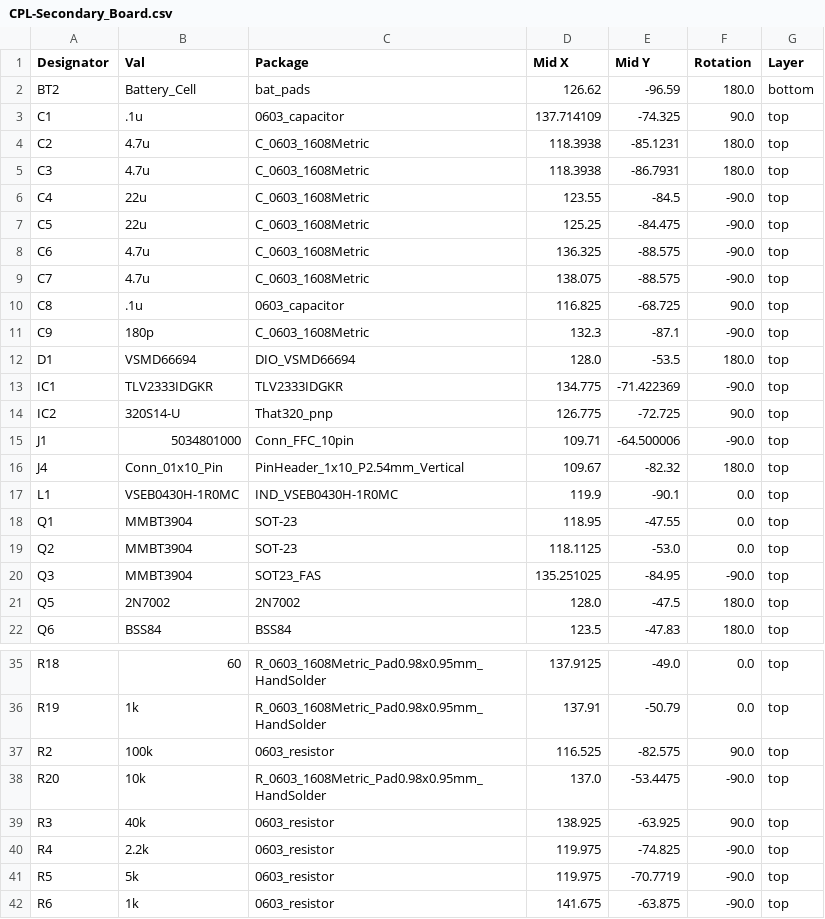
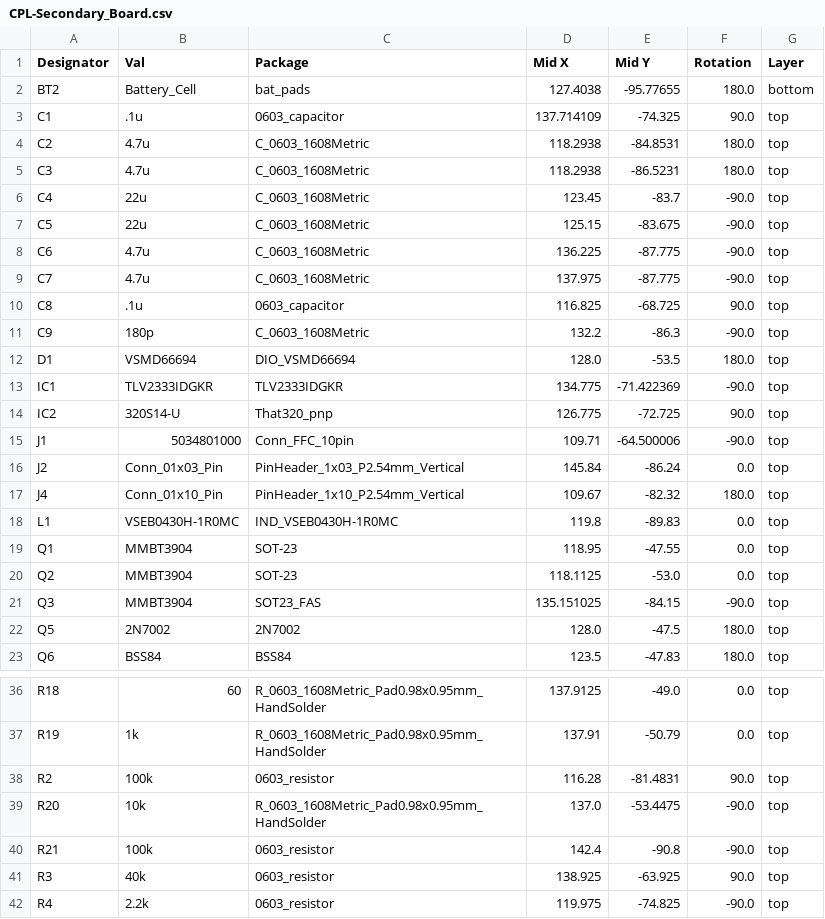
Before and after one commit to YashersB/115DA-Capstone, a CSV file: PCBs/PCB_Design_Files/Secondary_Board/jlcpcb/production_files/CPL-Secondary_Board.csv, drawn as a sheet; only a part is shown, gaps mark what is left out; the shorter side is filled out with more unchanged rows; the diff covers the shown part only.

```diff
--- a/PCBs/PCB_Design_Files/Secondary_Board/jlcpcb/production_files/CPL-Secondary_Board.csv
+++ b/PCBs/PCB_Design_Files/Secondary_Board/jlcpcb/production_files/CPL-Secondary_Board.csv
@@ -1,12 +1,12 @@
 Designator,Val,Package,Mid X,Mid Y,Rotation,Layer
-BT2,Battery_Cell,bat_pads,126.62,-96.59,180.0,bottom
+BT2,Battery_Cell,bat_pads,127.4038,-95.77655,180.0,bottom
 C1,.1u,0603_capacitor,137.714109,-74.325,90.0,top
-C2,4.7u,C_0603_1608Metric,118.3938,-85.1231,180.0,top
-C3,4.7u,C_0603_1608Metric,118.3938,-86.7931,180.0,top
-C4,22u,C_0603_1608Metric,123.55,-84.5,-90.0,top
-C5,22u,C_0603_1608Metric,125.25,-84.475,-90.0,top
-C6,4.7u,C_0603_1608Metric,136.325,-88.575,-90.0,top
-C7,4.7u,C_0603_1608Metric,138.075,-88.575,-90.0,top
+C2,4.7u,C_0603_1608Metric,118.2938,-84.8531,180.0,top
+C3,4.7u,C_0603_1608Metric,118.2938,-86.5231,180.0,top
+C4,22u,C_0603_1608Metric,123.45,-83.7,-90.0,top
+C5,22u,C_0603_1608Metric,125.15,-83.675,-90.0,top
+C6,4.7u,C_0603_1608Metric,136.225,-87.775,-90.0,top
+C7,4.7u,C_0603_1608Metric,137.975,-87.775,-90.0,top
 C8,.1u,0603_capacitor,116.825,-68.725,90.0,top
-C9,180p,C_0603_1608Metric,132.3,-87.1,-90.0,top
+C9,180p,C_0603_1608Metric,132.2,-86.3,-90.0,top
 D1,VSMD66694,DIO_VSMD66694,128.0,-53.5,180.0,top
@@ -15,7 +15,8 @@ IC2,320S14-U,That320_pnp,126.775,-72.725,90.0,top
 J1,5034801000,Conn_FFC_10pin,109.71,-64.500006,-90.0,top
+J2,Conn_01x03_Pin,PinHeader_1x03_P2.54mm_Vertical,145.84,-86.24,0.0,top
 J4,Conn_01x10_Pin,PinHeader_1x10_P2.54mm_Vertical,109.67,-82.32,180.0,top
-L1,VSEB0430H-1R0MC,IND_VSEB0430H-1R0MC,119.9,-90.1,0.0,top
+L1,VSEB0430H-1R0MC,IND_VSEB0430H-1R0MC,119.8,-89.83,0.0,top
 Q1,MMBT3904,SOT-23,118.95,-47.55,0.0,top
 Q2,MMBT3904,SOT-23,118.1125,-53.0,0.0,top
-Q3,MMBT3904,SOT23_FAS,135.251025,-84.95,-90.0,top
+Q3,MMBT3904,SOT23_FAS,135.151025,-84.15,-90.0,top
 Q5,2N7002,2N7002,128.0,-47.5,180.0,top
@@ -36,4 +37,5 @@ R18,60,R_0603_1608Metric_Pad0.98x0.95mm_HandSolder,137.9125,-49.0,0.0,top
 R19,1k,R_0603_1608Metric_Pad0.98x0.95mm_HandSolder,137.91,-50.79,0.0,top
-R2,100k,0603_resistor,116.525,-82.575,90.0,top
+R2,100k,0603_resistor,116.28,-81.4831,90.0,top
 R20,10k,R_0603_1608Metric_Pad0.98x0.95mm_HandSolder,137.0,-53.4475,-90.0,top
+R21,100k,0603_resistor,142.4,-90.8,-90.0,top
 R3,40k,0603_resistor,138.925,-63.925,90.0,top
```
Also changed, not shown: 16 edited cells elsewhere in this file, PCBs/PCB_Design_Files/Primary_Board/jlcpcb/production_files/BOM-Primary_Board.csv, PCBs/PCB_Design_Files/Primary_Board/jlcpcb/production_files/CPL-Primary_Board.csv, 49 other files.
